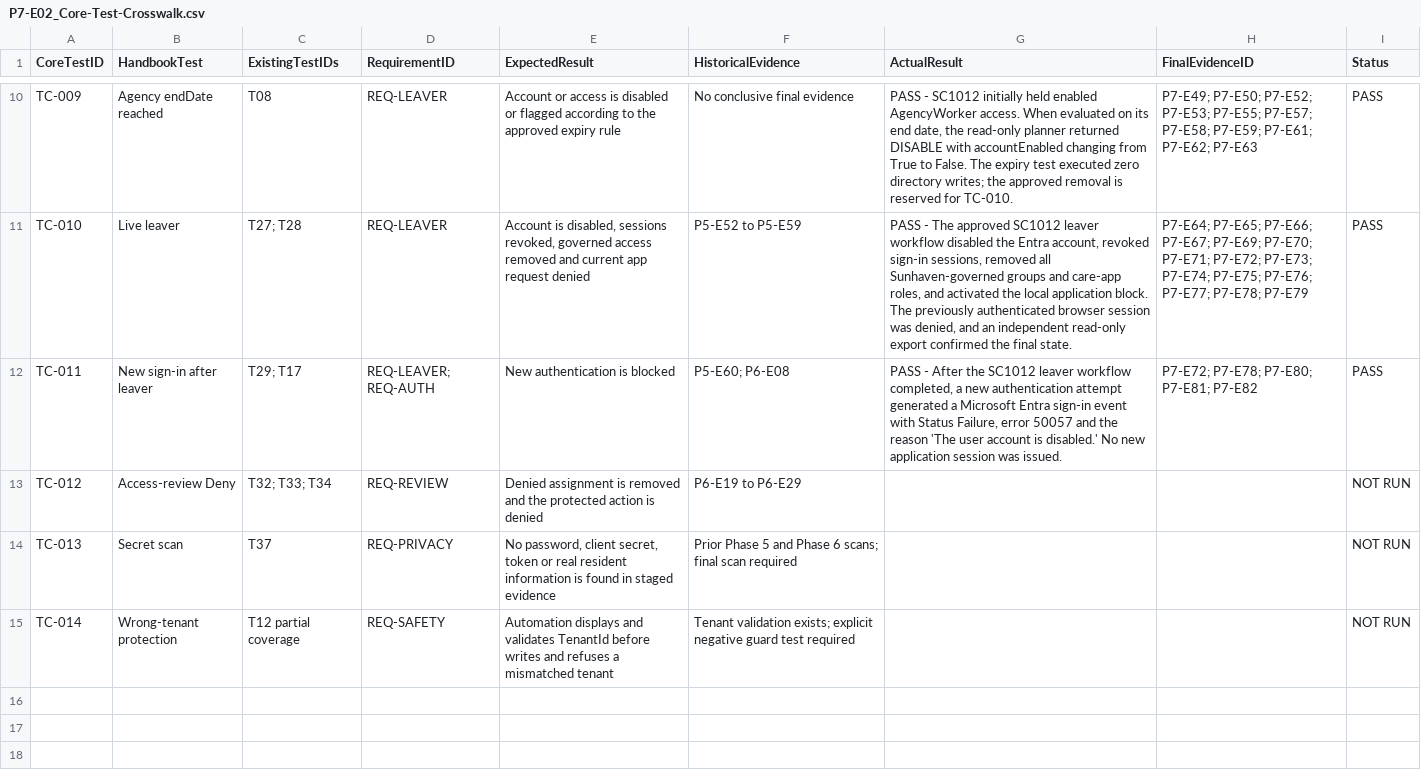
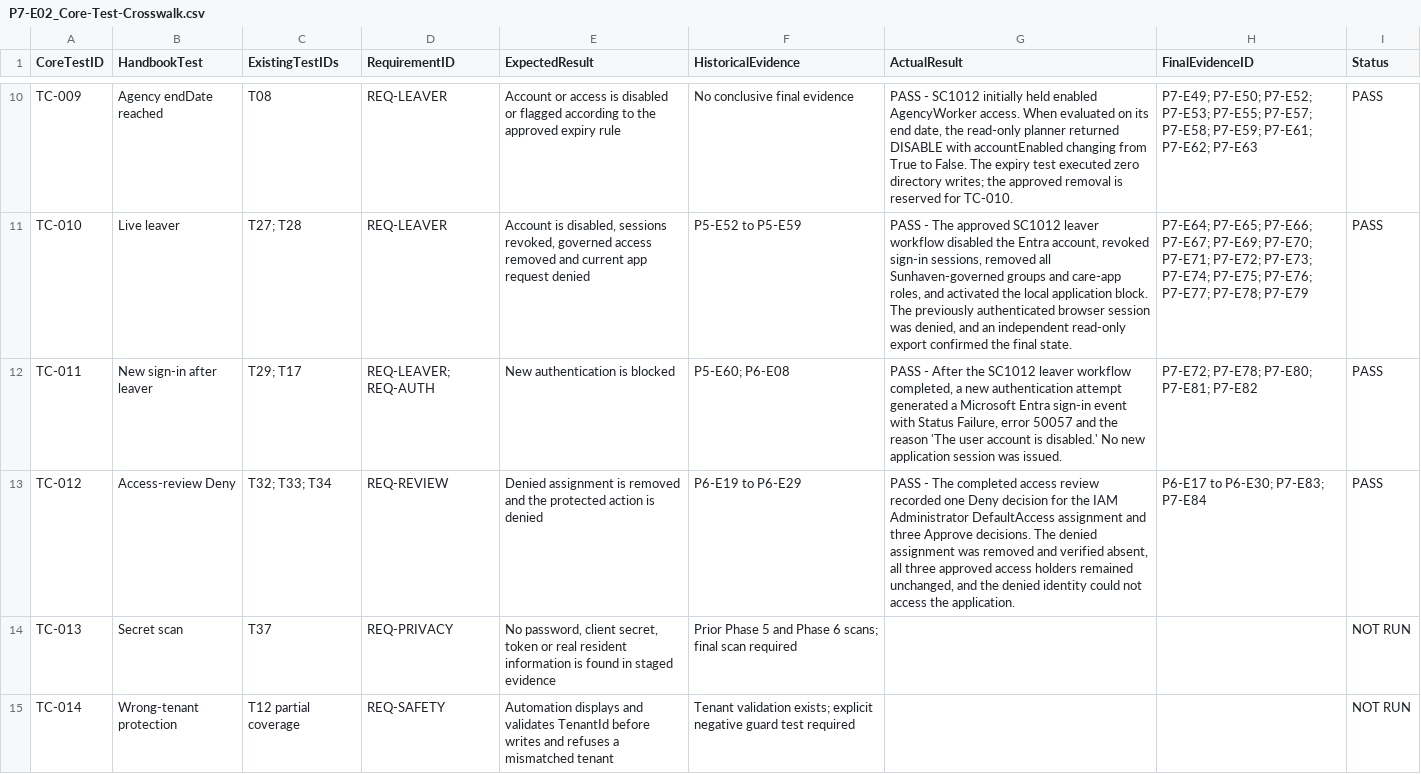
Before and after one commit to rifat17004/sunhaven-workforce-iam, a CSV file: evidence/phase7/P7-E02_Core-Test-Crosswalk.csv, drawn as a sheet; only a part is shown, gaps mark what is left out.

Commit message:
Pass Phase 7 access-review denial test

```diff
--- a/evidence/phase7/P7-E02_Core-Test-Crosswalk.csv
+++ b/evidence/phase7/P7-E02_Core-Test-Crosswalk.csv
@@ -12,3 +12,3 @@ TC-010,Live leaver,T27; T28,REQ-LEAVER,"Account is disabled, sessions revoked, g
 TC-011,New sign-in after leaver,T29; T17,REQ-LEAVER; REQ-AUTH,New authentication is blocked,P5-E60; P6-E08,"PASS - After the SC1012 leaver workflow completed, a new authentication attempt generated a Microsoft Entra sign-in event with Status Failure, error 50057 and the reason 'The user account is disabled.' No new application session was issued.",P7-E72; P7-E78; P7-E80; P7-E81; P7-E82,PASS
-TC-012,Access-review Deny,T32; T33; T34,REQ-REVIEW,Denied assignment is removed and the protected action is denied,P6-E19 to P6-E29,,,NOT RUN
+TC-012,Access-review Deny,T32; T33; T34,REQ-REVIEW,Denied assignment is removed and the protected action is denied,P6-E19 to P6-E29,"PASS - The completed access review recorded one Deny decision for the IAM Administrator DefaultAccess assignment and three Approve decisions. The denied assignment was removed and verified absent, all three approved access holders remained unchanged, and the denied identity could not access the application.",P6-E17 to P6-E30; P7-E83; P7-E84,PASS
 TC-013,Secret scan,T37,REQ-PRIVACY,"No password, client secret, token or real resident information is found in staged evidence",Prior Phase 5 and Phase 6 scans; final scan required,,,NOT RUN
```
Also changed, not shown: 2 other files.
